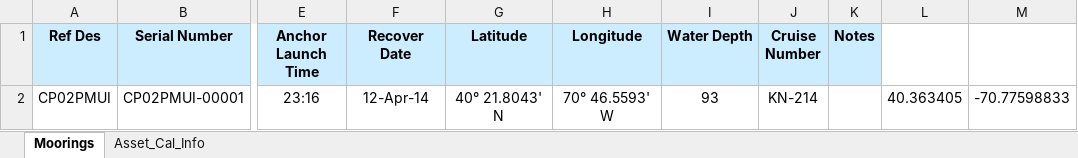
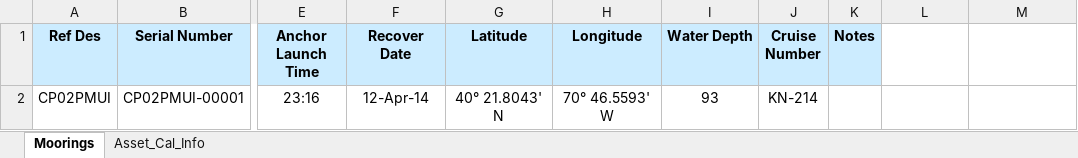
Before and after one commit to oceanobservatories/ingestion-csvs, an Excel workbook: CP02PMUI/Omaha_Cal_Info_CP02PMUI_00001.xlsx, sheet Moorings, drawn as a sheet; only a part is shown, gaps mark what is left out; values as stored, in another font and other column widths than the file's, no borders; the diff names each change by its address in the sheet, - before the commit and + after, or states it on an @@ line.

```diff
--- a/CP02PMUI/Omaha_Cal_Info_CP02PMUI_00001.xlsx (sheet Moorings)
+++ b/CP02PMUI/Omaha_Cal_Info_CP02PMUI_00001.xlsx (sheet Moorings)
-L2: 40.363405
+L2: (empty)
-M2: -70.77598833
+M2: (empty)
```
Also changed, not shown: sheet Asset_Cal_Info, CP02PMUI/Omaha_Cal_Info_CP02PMUI_00002.xlsx, CP02PMUI/Omaha_Cal_Info_CP02PMUI_00003.xlsx, 2 other files.
